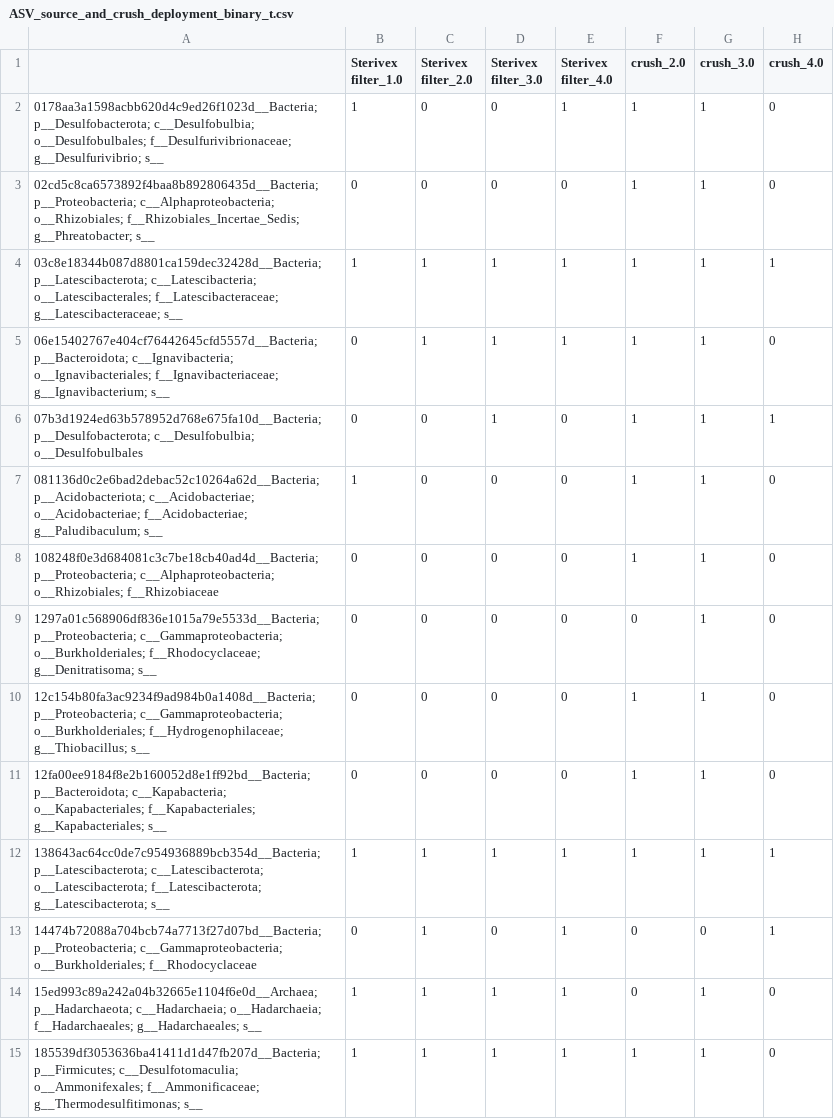
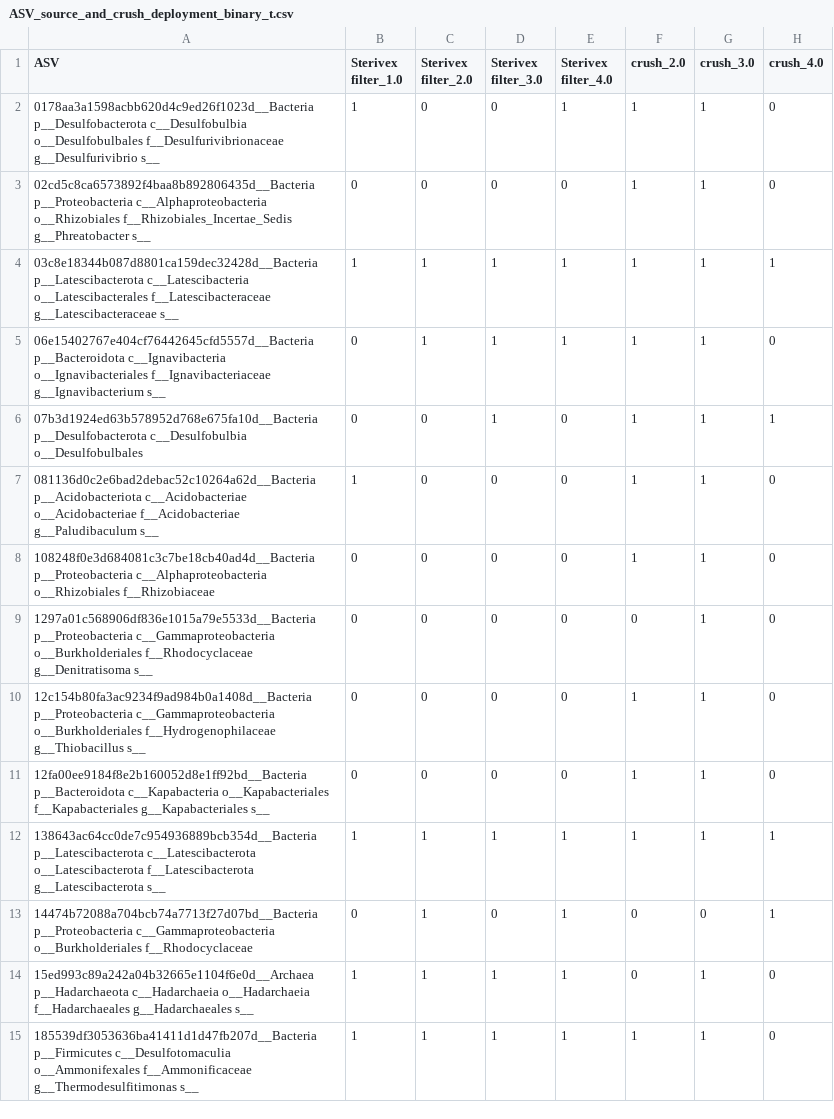
Before and after one commit to HSapers/upset_data, a CSV file: q2_2020_11/ASV_source_and_crush_deployment_binary_t.csv, drawn as a sheet; only a part is shown; the diff covers the shown part only.

```diff
--- a/q2_2020_11/ASV_source_and_crush_deployment_binary_t.csv
+++ b/q2_2020_11/ASV_source_and_crush_deployment_binary_t.csv
@@ -1,15 +1,15 @@
-;Sterivex filter_1.0;Sterivex filter_2.0;Sterivex filter_3.0;Sterivex filter_4.0;crush_2.0;crush_3.0;crush_4.0
-"0178aa3a1598acbb620d4c9ed26f1023d__Bacteria; p__Desulfobacterota; c__Desulfobulbia; o__Desulfobulbales; f__Desulfurivibrionaceae; g__Desulfurivibrio; s__";1;0;0;1;1;1;0
-"02cd5c8ca6573892f4baa8b892806435d__Bacteria; p__Proteobacteria; c__Alphaproteobacteria; o__Rhizobiales; f__Rhizobiales_Incertae_Sedis; g__Phreatobacter; s__";0;0;0;0;1;1;0
-"03c8e18344b087d8801ca159dec32428d__Bacteria; p__Latescibacterota; c__Latescibacteria; o__Latescibacterales; f__Latescibacteraceae; g__Latescibacteraceae; s__";1;1;1;1;1;1;1
-"06e15402767e404cf76442645cfd5557d__Bacteria; p__Bacteroidota; c__Ignavibacteria; o__Ignavibacteriales; f__Ignavibacteriaceae; g__Ignavibacterium; s__";0;1;1;1;1;1;0
-"07b3d1924ed63b578952d768e675fa10d__Bacteria; p__Desulfobacterota; c__Desulfobulbia; o__Desulfobulbales";0;0;1;0;1;1;1
-"081136d0c2e6bad2debac52c10264a62d__Bacteria; p__Acidobacteriota; c__Acidobacteriae; o__Acidobacteriae; f__Acidobacteriae; g__Paludibaculum; s__";1;0;0;0;1;1;0
-"108248f0e3d684081c3c7be18cb40ad4d__Bacteria; p__Proteobacteria; c__Alphaproteobacteria; o__Rhizobiales; f__Rhizobiaceae";0;0;0;0;1;1;0
-"1297a01c568906df836e1015a79e5533d__Bacteria; p__Proteobacteria; c__Gammaproteobacteria; o__Burkholderiales; f__Rhodocyclaceae; g__Denitratisoma; s__";0;0;0;0;0;1;0
-"12c154b80fa3ac9234f9ad984b0a1408d__Bacteria; p__Proteobacteria; c__Gammaproteobacteria; o__Burkholderiales; f__Hydrogenophilaceae; g__Thiobacillus; s__";0;0;0;0;1;1;0
-"12fa00ee9184f8e2b160052d8e1ff92bd__Bacteria; p__Bacteroidota; c__Kapabacteria; o__Kapabacteriales; f__Kapabacteriales; g__Kapabacteriales; s__";0;0;0;0;1;1;0
-"138643ac64cc0de7c954936889bcb354d__Bacteria; p__Latescibacterota; c__Latescibacterota; o__Latescibacterota; f__Latescibacterota; g__Latescibacterota; s__";1;1;1;1;1;1;1
-"14474b72088a704bcb74a7713f27d07bd__Bacteria; p__Proteobacteria; c__Gammaproteobacteria; o__Burkholderiales; f__Rhodocyclaceae";0;1;0;1;0;0;1
-"15ed993c89a242a04b32665e1104f6e0d__Archaea; p__Hadarchaeota; c__Hadarchaeia; o__Hadarchaeia; f__Hadarchaeales; g__Hadarchaeales; s__";1;1;1;1;0;1;0
-"185539df3053636ba41411d1d47fb207d__Bacteria; p__Firmicutes; c__Desulfotomaculia; o__Ammonifexales; f__Ammonificaceae; g__Thermodesulfitimonas; s__";1;1;1;1;1;1;0
+ASV;Sterivex filter_1.0;Sterivex filter_2.0;Sterivex filter_3.0;Sterivex filter_4.0;crush_2.0;crush_3.0;crush_4.0
+0178aa3a1598acbb620d4c9ed26f1023d__Bacteria  p__Desulfobacterota  c__Desulfobulbia  o__Desulfobulbales  f__Desulfurivibrionaceae  g__Desulfurivibrio  s__;1;0;0;1;1;1;0
+02cd5c8ca6573892f4baa8b892806435d__Bacteria  p__Proteobacteria  c__Alphaproteobacteria  o__Rhizobiales  f__Rhizobiales_Incertae_Sedis  g__Phreatobacter  s__;0;0;0;0;1;1;0
+03c8e18344b087d8801ca159dec32428d__Bacteria  p__Latescibacterota  c__Latescibacteria  o__Latescibacterales  f__Latescibacteraceae  g__Latescibacteraceae  s__;1;1;1;1;1;1;1
+06e15402767e404cf76442645cfd5557d__Bacteria  p__Bacteroidota  c__Ignavibacteria  o__Ignavibacteriales  f__Ignavibacteriaceae  g__Ignavibacterium  s__;0;1;1;1;1;1;0
+07b3d1924ed63b578952d768e675fa10d__Bacteria  p__Desulfobacterota  c__Desulfobulbia  o__Desulfobulbales;0;0;1;0;1;1;1
+081136d0c2e6bad2debac52c10264a62d__Bacteria  p__Acidobacteriota  c__Acidobacteriae  o__Acidobacteriae  f__Acidobacteriae  g__Paludibaculum  s__;1;0;0;0;1;1;0
+108248f0e3d684081c3c7be18cb40ad4d__Bacteria  p__Proteobacteria  c__Alphaproteobacteria  o__Rhizobiales  f__Rhizobiaceae;0;0;0;0;1;1;0
+1297a01c568906df836e1015a79e5533d__Bacteria  p__Proteobacteria  c__Gammaproteobacteria  o__Burkholderiales  f__Rhodocyclaceae  g__Denitratisoma  s__;0;0;0;0;0;1;0
+12c154b80fa3ac9234f9ad984b0a1408d__Bacteria  p__Proteobacteria  c__Gammaproteobacteria  o__Burkholderiales  f__Hydrogenophilaceae  g__Thiobacillus  s__;0;0;0;0;1;1;0
+12fa00ee9184f8e2b160052d8e1ff92bd__Bacteria  p__Bacteroidota  c__Kapabacteria  o__Kapabacteriales  f__Kapabacteriales  g__Kapabacteriales  s__;0;0;0;0;1;1;0
+138643ac64cc0de7c954936889bcb354d__Bacteria  p__Latescibacterota  c__Latescibacterota  o__Latescibacterota  f__Latescibacterota  g__Latescibacterota  s__;1;1;1;1;1;1;1
+14474b72088a704bcb74a7713f27d07bd__Bacteria  p__Proteobacteria  c__Gammaproteobacteria  o__Burkholderiales  f__Rhodocyclaceae;0;1;0;1;0;0;1
+15ed993c89a242a04b32665e1104f6e0d__Archaea  p__Hadarchaeota  c__Hadarchaeia  o__Hadarchaeia  f__Hadarchaeales  g__Hadarchaeales  s__;1;1;1;1;0;1;0
+185539df3053636ba41411d1d47fb207d__Bacteria  p__Firmicutes  c__Desulfotomaculia  o__Ammonifexales  f__Ammonificaceae  g__Thermodesulfitimonas  s__;1;1;1;1;1;1;0
```
Also changed, not shown: 92 edited cells elsewhere in this file.
